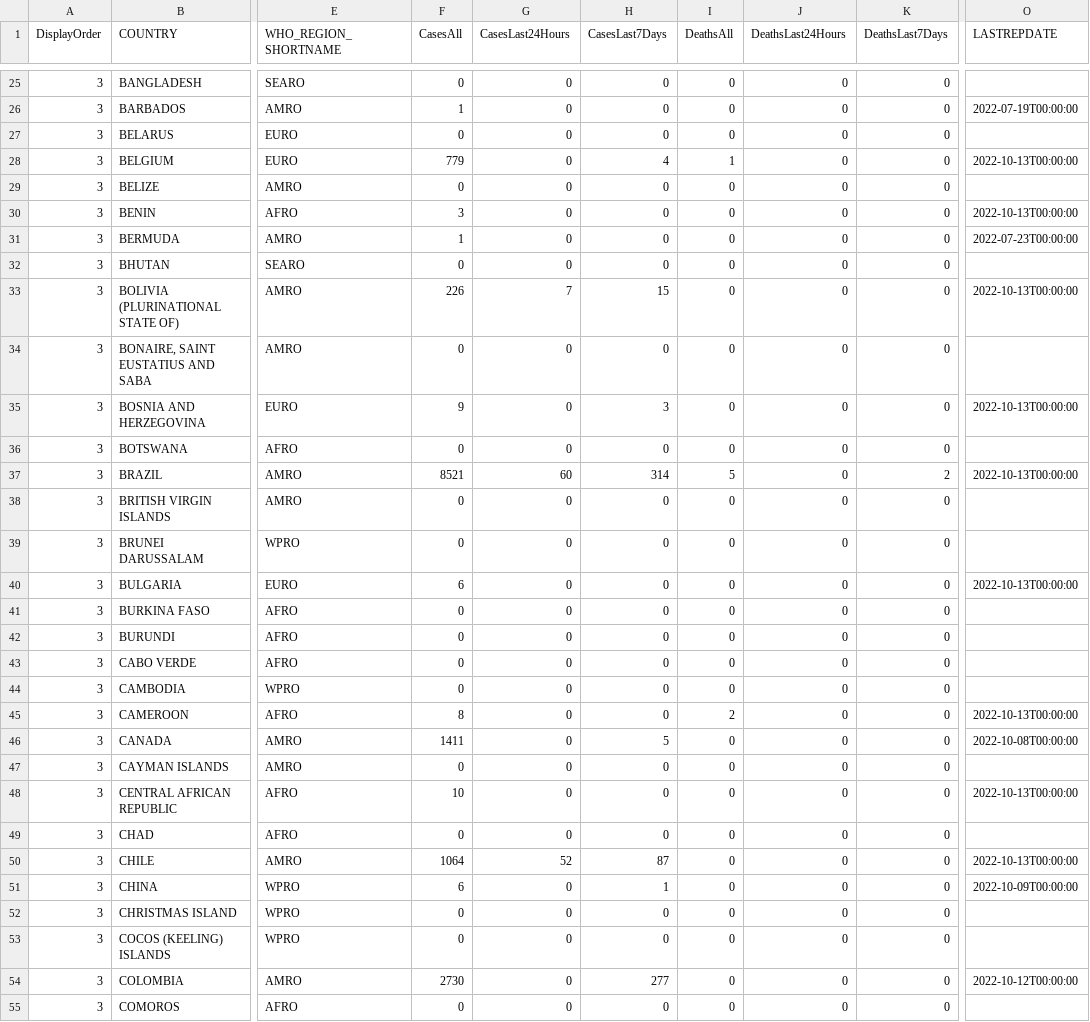
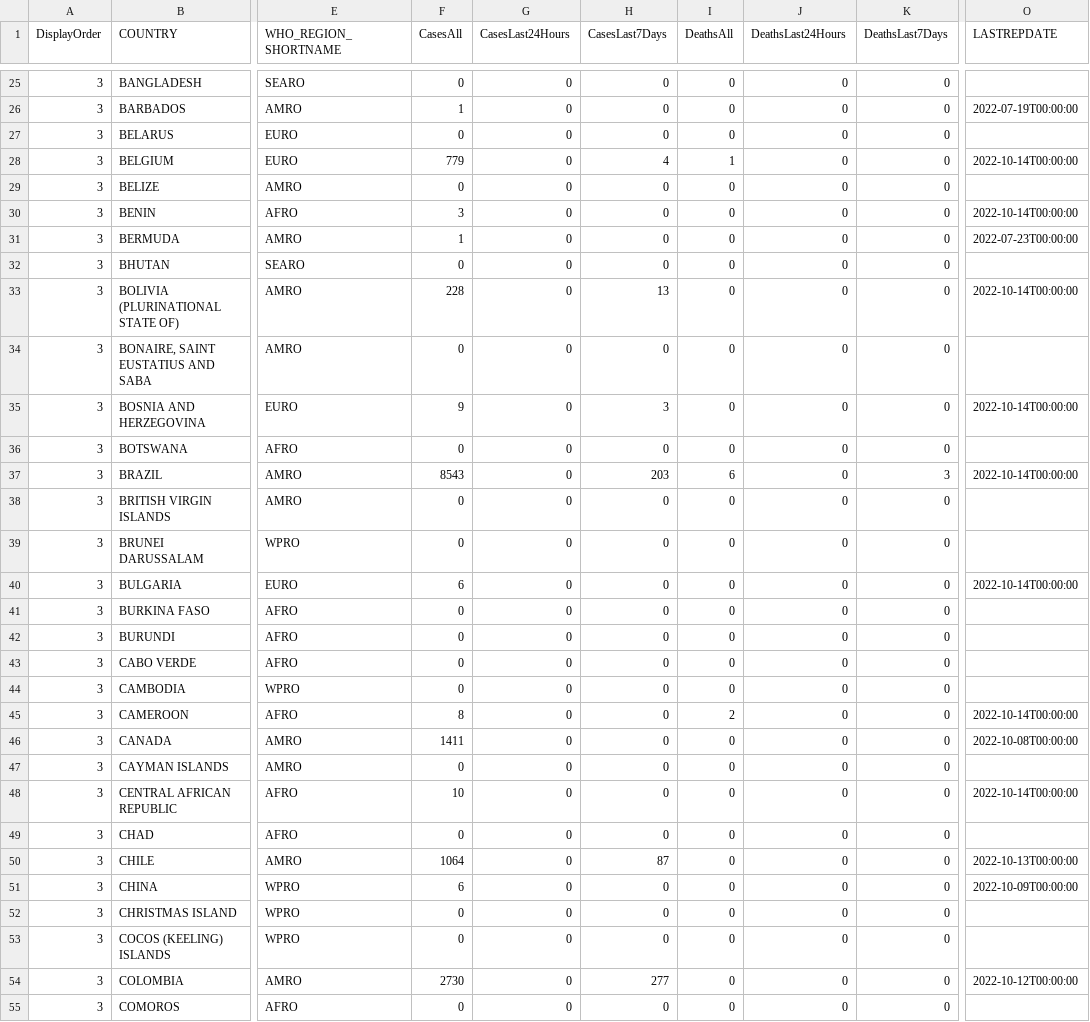
Before and after one commit to globaldothealth/monkeypox, a CSV file: who_latest.csv, drawn as a sheet; only a part is shown, gaps mark what is left out; the diff covers the shown part only; the diff names each change by its address in the sheet, - before the commit and + after, or states it on an @@ line.

```diff
--- a/who_latest.csv
+++ b/who_latest.csv
-O28 (LASTREPDATE): 2022-10-13T00:00:00
+O28 (LASTREPDATE): 2022-10-14T00:00:00
-O30 (LASTREPDATE): 2022-10-13T00:00:00
+O30 (LASTREPDATE): 2022-10-14T00:00:00
-F33 (CasesAll): 226
+F33 (CasesAll): 228
-G33 (CasesLast24Hours): 7
+G33 (CasesLast24Hours): 0
-H33 (CasesLast7Days): 15
+H33 (CasesLast7Days): 13
-O33 (LASTREPDATE): 2022-10-13T00:00:00
+O33 (LASTREPDATE): 2022-10-14T00:00:00
-O35 (LASTREPDATE): 2022-10-13T00:00:00
+O35 (LASTREPDATE): 2022-10-14T00:00:00
-F37 (CasesAll): 8521
+F37 (CasesAll): 8543
-G37 (CasesLast24Hours): 60
+G37 (CasesLast24Hours): 0
-H37 (CasesLast7Days): 314
+H37 (CasesLast7Days): 203
-I37 (DeathsAll): 5
+I37 (DeathsAll): 6
-K37 (DeathsLast7Days): 2
+K37 (DeathsLast7Days): 3
-O37 (LASTREPDATE): 2022-10-13T00:00:00
+O37 (LASTREPDATE): 2022-10-14T00:00:00
-O40 (LASTREPDATE): 2022-10-13T00:00:00
+O40 (LASTREPDATE): 2022-10-14T00:00:00
-O45 (LASTREPDATE): 2022-10-13T00:00:00
+O45 (LASTREPDATE): 2022-10-14T00:00:00
-H46 (CasesLast7Days): 5
+H46 (CasesLast7Days): 0
-O48 (LASTREPDATE): 2022-10-13T00:00:00
+O48 (LASTREPDATE): 2022-10-14T00:00:00
-G50 (CasesLast24Hours): 52
+G50 (CasesLast24Hours): 0
-H51 (CasesLast7Days): 1
+H51 (CasesLast7Days): 0
```
Also changed, not shown: 102 edited cells elsewhere in this file.
